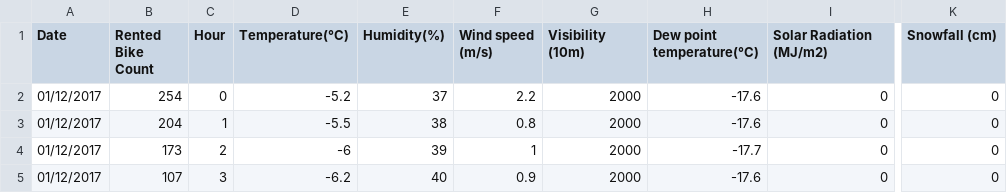
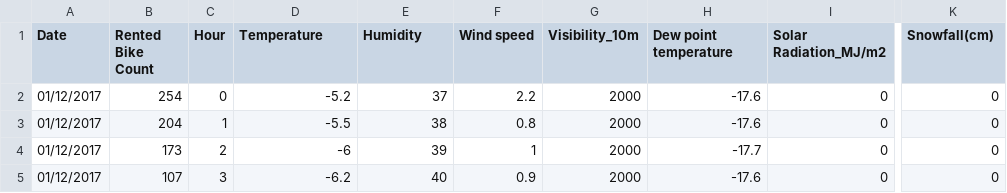
Before and after one commit to StillWork/data, a CSV file: SeoulBikeData.csv, drawn as a sheet; only a part is shown, gaps mark what is left out; the diff names each change by its address in the sheet, - before the commit and + after, or states it on an @@ line.

Commit message:
Update SeoulBikeData.csv

```diff
--- a/SeoulBikeData.csv
+++ b/SeoulBikeData.csv
-D1: Temperature(°C)
+D1: Temperature
-E1: Humidity(%)
+E1: Humidity
-F1: Wind speed (m/s)
+F1: Wind speed
-G1: Visibility (10m)
+G1: Visibility_10m
-H1: Dew point temperature(°C)
+H1: Dew point temperature
-I1: Solar Radiation (MJ/m2)
+I1: Solar Radiation_MJ/m2
-K1: Snowfall (cm)
+K1: Snowfall(cm)
```
